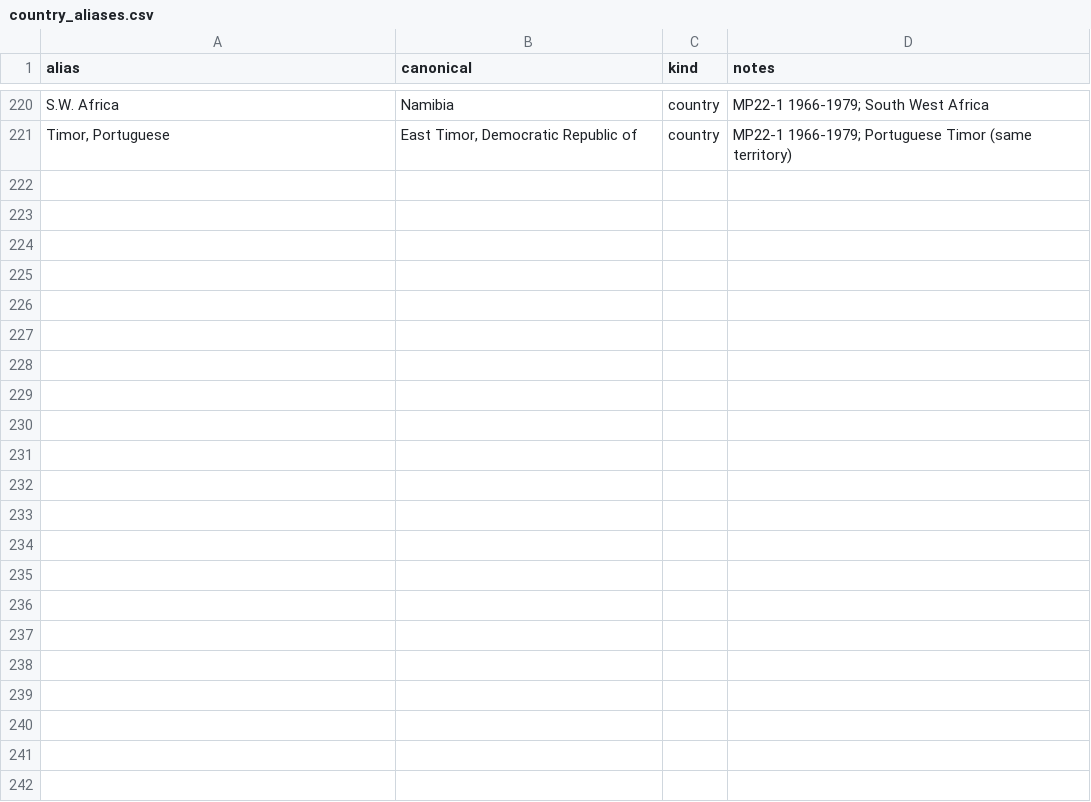
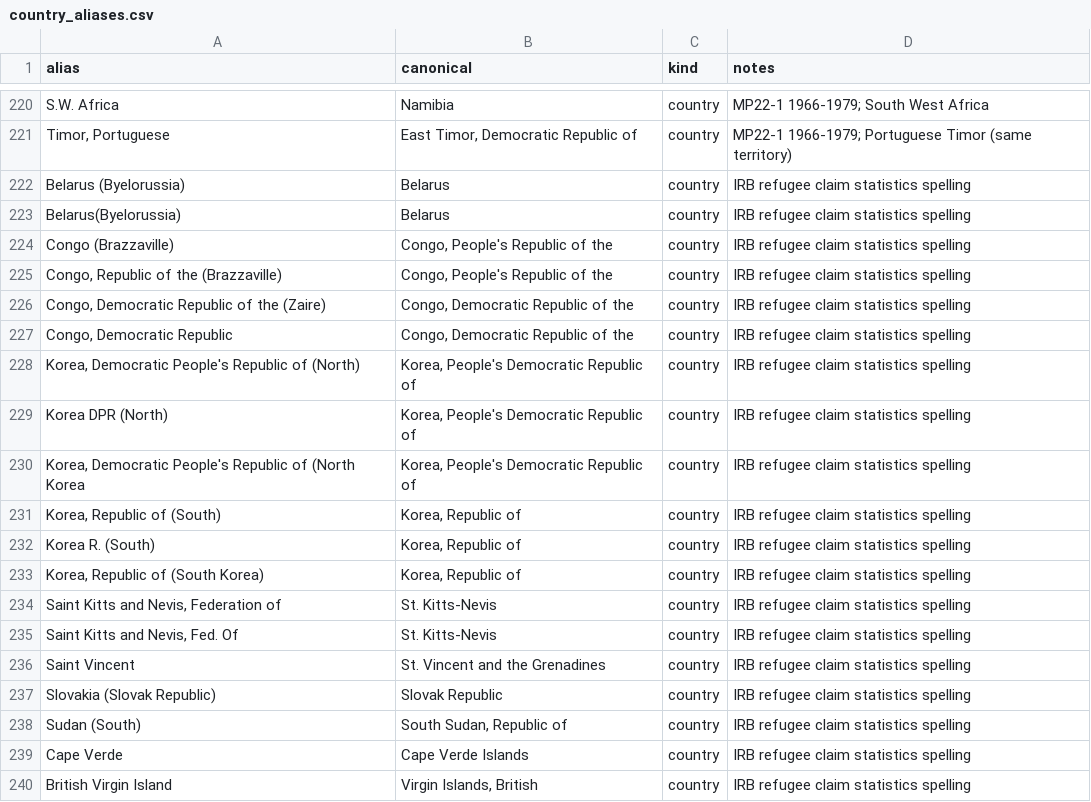
Before and after one commit to awfmilton/govdata, a CSV file: database/immigration/country_aliases.csv, drawn as a sheet; only a part is shown, gaps mark what is left out; the diff covers the shown part only; the diff names each change by its address in the sheet, - before the commit and + after, or states it on an @@ line.

```diff
--- a/database/immigration/country_aliases.csv
+++ b/database/immigration/country_aliases.csv
+row 222: Belarus (Byelorussia) | Belarus | country | IRB refugee claim statistics spelling
+row 223: Belarus(Byelorussia) | Belarus | country | IRB refugee claim statistics spelling
+row 224: Congo (Brazzaville) | Congo, People's Republic of the | country | IRB refugee claim statistics spelling
+row 225: Congo, Republic of the (Brazzaville) | Congo, People's Republic of the | country | IRB refugee claim statistics spelling
+row 226: Congo, Democratic Republic of the (Zaire) | Congo, Democratic Republic of the | country | IRB refugee claim statistics spelling
+row 227: Congo, Democratic Republic | Congo, Democratic Republic of the | country | IRB refugee claim statistics spelling
+row 228: Korea, Democratic People's Republic of (North) | Korea, People's Democratic Republic of | country | IRB refugee claim statistics spelling
+row 229: Korea DPR (North) | Korea, People's Democratic Republic of | country | IRB refugee claim statistics spelling
+row 230: Korea, Democratic People's Republic of (North Korea | Korea, People's Democratic Republic of | country | IRB refugee claim statistics spelling
+row 231: Korea, Republic of (South) | Korea, Republic of | country | IRB refugee claim statistics spelling
+row 232: Korea R. (South) | Korea, Republic of | country | IRB refugee claim statistics spelling
+row 233: Korea, Republic of (South Korea) | Korea, Republic of | country | IRB refugee claim statistics spelling
+row 234: Saint Kitts and Nevis, Federation of | St. Kitts-Nevis | country | IRB refugee claim statistics spelling
+row 235: Saint Kitts and Nevis, Fed. Of | St. Kitts-Nevis | country | IRB refugee claim statistics spelling
+row 236: Saint Vincent | St. Vincent and the Grenadines | country | IRB refugee claim statistics spelling
+row 237: Slovakia (Slovak Republic) | Slovak Republic | country | IRB refugee claim statistics spelling
+row 238: Sudan (South) | South Sudan, Republic of | country | IRB refugee claim statistics spelling
+row 239: Cape Verde | Cape Verde Islands | country | IRB refugee claim statistics spelling
+row 240: British Virgin Island | Virgin Islands, British | country | IRB refugee claim statistics spelling
```
Also changed, not shown: 10 added rows elsewhere in this file, 11 other files.
